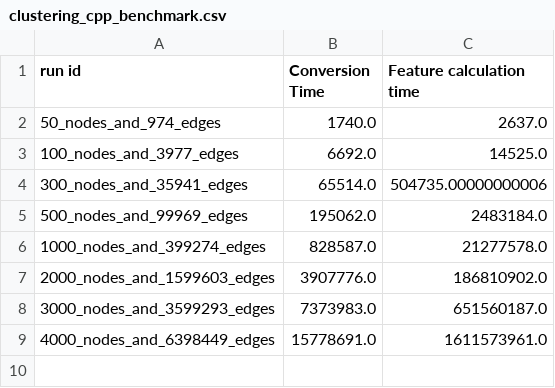
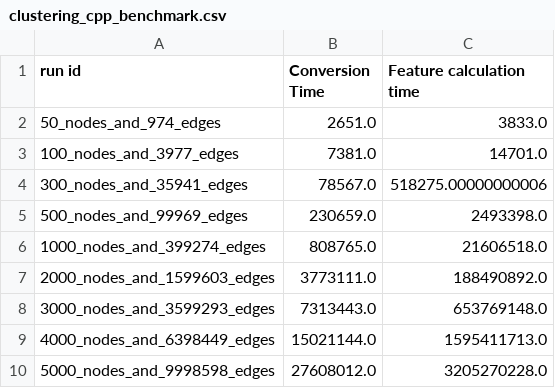
Before and after one commit to oricc/graph-measures, a CSV file: accelerated_graph_features/clustering_cpp_benchmark.csv, drawn as a sheet.

```diff
--- a/accelerated_graph_features/clustering_cpp_benchmark.csv
+++ b/accelerated_graph_features/clustering_cpp_benchmark.csv
@@ -1,9 +1,10 @@
 run id,Conversion Time,Feature calculation time
-50_nodes_and_974_edges,1740.0,2637.0
-100_nodes_and_3977_edges,6692.0,14525.0
-300_nodes_and_35941_edges,65514.0,504735.00000000006
-500_nodes_and_99969_edges,195062.0,2483184.0
-1000_nodes_and_399274_edges,828587.0,21277578.0
-2000_nodes_and_1599603_edges,3907776.0,186810902.0
-3000_nodes_and_3599293_edges,7373983.0,651560187.0
-4000_nodes_and_6398449_edges,15778691.0,1611573961.0
+50_nodes_and_974_edges,2651.0,3833.0
+100_nodes_and_3977_edges,7381.0,14701.0
+300_nodes_and_35941_edges,78567.0,518275.00000000006
+500_nodes_and_99969_edges,230659.0,2493398.0
+1000_nodes_and_399274_edges,808765.0,21606518.0
+2000_nodes_and_1599603_edges,3773111.0,188490892.0
+3000_nodes_and_3599293_edges,7313443.0,653769148.0
+4000_nodes_and_6398449_edges,15021144.0,1595411713.0
+5000_nodes_and_9998598_edges,27608012.0,3205270228.0
```
Also changed, not shown: 5 other files.
